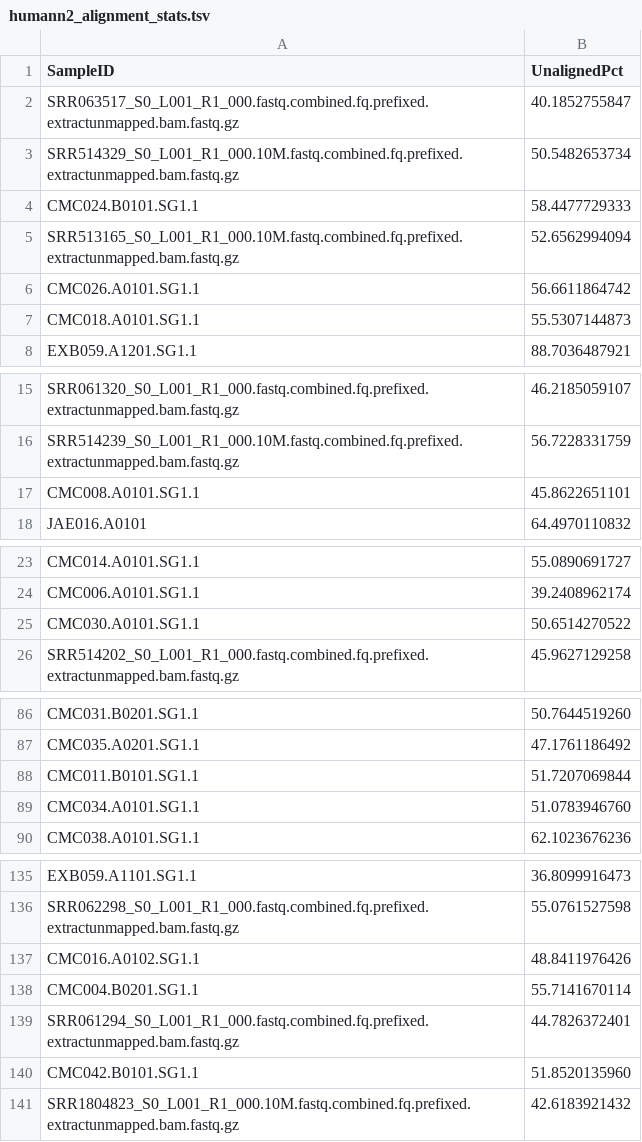
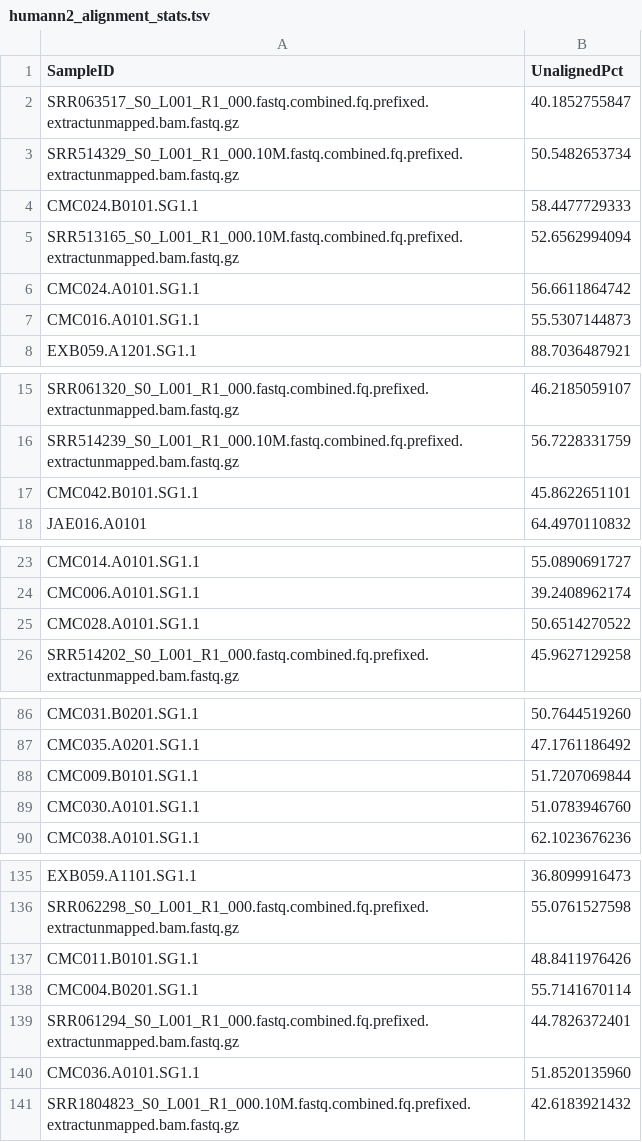
Before and after one commit to ivelsko/Cameroon_plaque, a TSV file: 05-results.backup/humann2_alignment_stats.tsv, drawn as a sheet; only a part is shown, gaps mark what is left out; the diff covers the shown part only.

Commit message:
fixed sample IDs

```diff
--- a/05-results.backup/humann2_alignment_stats.tsv
+++ b/05-results.backup/humann2_alignment_stats.tsv
@@ -5,4 +5,4 @@ CMC024.B0101.SG1.1	 58.4477729333
 SRR513165_S0_L001_R1_000.10M.fastq.combined.fq.prefixed.extractunmapped.bam.fastq.gz	 52.6562994094
-CMC026.A0101.SG1.1	 56.6611864742
-CMC018.A0101.SG1.1	 55.5307144873
+CMC024.A0101.SG1.1	 56.6611864742
+CMC016.A0101.SG1.1	 55.5307144873
 EXB059.A1201.SG1.1	 88.7036487921
@@ -16,3 +16,3 @@ SRR061320_S0_L001_R1_000.fastq.combined.fq.prefixed.extractunmapped.bam.fastq.gz
 SRR514239_S0_L001_R1_000.10M.fastq.combined.fq.prefixed.extractunmapped.bam.fastq.gz	 56.7228331759
-CMC008.A0101.SG1.1	 45.8622651101
+CMC042.B0101.SG1.1	 45.8622651101
 JAE016.A0101	 64.4970110832
@@ -24,3 +24,3 @@ CMC014.A0101.SG1.1	 55.0890691727
 CMC006.A0101.SG1.1	 39.2408962174
-CMC030.A0101.SG1.1	 50.6514270522
+CMC028.A0101.SG1.1	 50.6514270522
 SRR514202_S0_L001_R1_000.fastq.combined.fq.prefixed.extractunmapped.bam.fastq.gz	 45.9627129258
@@ -87,4 +87,4 @@ CMC031.B0201.SG1.1	 50.7644519260
 CMC035.A0201.SG1.1	 47.1761186492
-CMC011.B0101.SG1.1	 51.7207069844
-CMC034.A0101.SG1.1	 51.0783946760
+CMC009.B0101.SG1.1	 51.7207069844
+CMC030.A0101.SG1.1	 51.0783946760
 CMC038.A0101.SG1.1	 62.1023676236
@@ -136,6 +136,6 @@ EXB059.A1101.SG1.1	 36.8099916473
 SRR062298_S0_L001_R1_000.fastq.combined.fq.prefixed.extractunmapped.bam.fastq.gz	 55.0761527598
-CMC016.A0102.SG1.1	 48.8411976426
+CMC011.B0101.SG1.1	 48.8411976426
 CMC004.B0201.SG1.1	 55.7141670114
 SRR061294_S0_L001_R1_000.fastq.combined.fq.prefixed.extractunmapped.bam.fastq.gz	 44.7826372401
-CMC042.B0101.SG1.1	 51.8520135960
+CMC036.A0101.SG1.1	 51.8520135960
 SRR1804823_S0_L001_R1_000.10M.fastq.combined.fq.prefixed.extractunmapped.bam.fastq.gz	 42.6183921432
```
Also changed, not shown: 6 edited cells elsewhere in this file, 4 other files.
